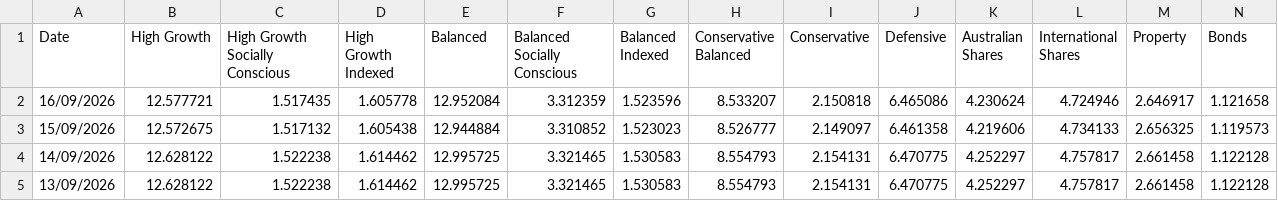
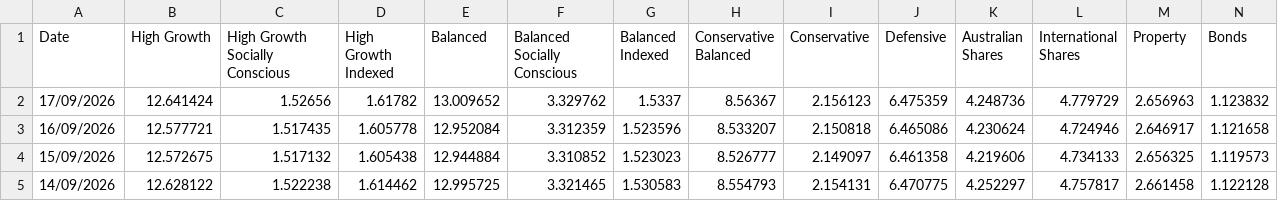
Before and after one commit to x-byrne/Supaware, a CSV file: data.csv, drawn as a sheet; only a part is shown; the shorter side is filled out with more unchanged rows; rows hold the shown columns only; the diff names each change by its address in the sheet, - before the commit and + after, or states it on an @@ line.

```diff
--- a/data.csv
+++ b/data.csv
+row 2: 17/09/2026 | 12.641424 | 1.52656 | 1.61782 | 13.009652 | 3.329762 | 1.5337 | 8.56367 | 2.156123 | 6.475359 | 4.248736 | 4.779729 | 2.656963 | 1.123832
```
